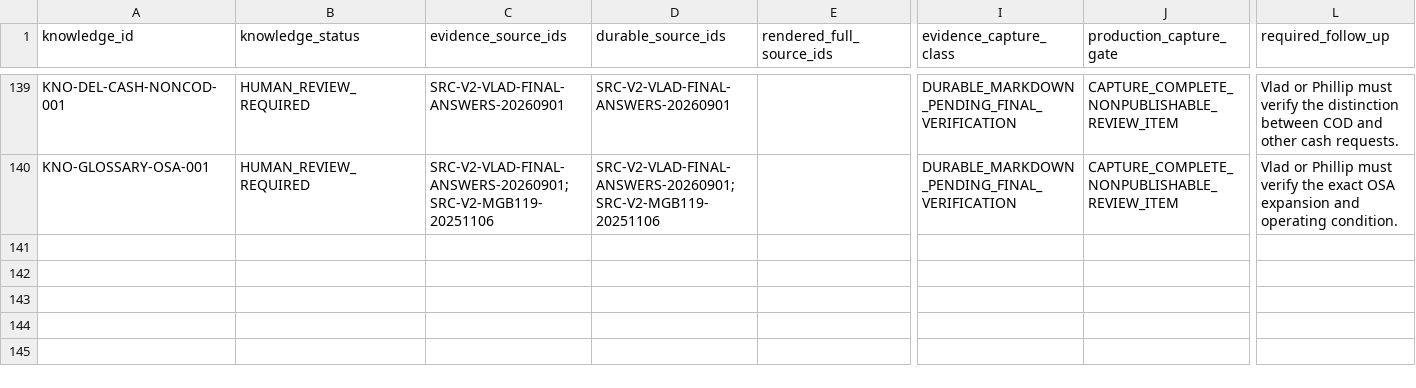
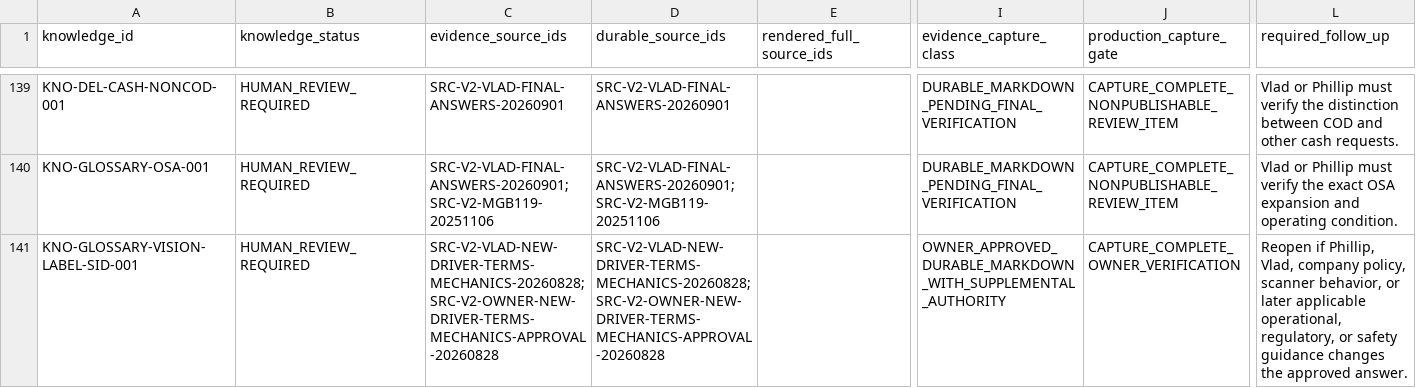
Before and after one commit to metzgerphil/readyroute, a CSV file: research/fedex-ground-driver-knowledge/knowledge/evidence_capture_risk_coverage.csv, drawn as a sheet; only a part is shown, gaps mark what is left out; rows hold the shown columns only; the diff names each change by its address in the sheet, - before the commit and + after, or states it on an @@ line.

Commit message:
Fix ambiguous missed delivery and Vision Label answers

```diff
--- a/research/fedex-ground-driver-knowledge/knowledge/evidence_capture_risk_coverage.csv
+++ b/research/fedex-ground-driver-knowledge/knowledge/evidence_capture_risk_coverage.csv
+row 141: KNO-GLOSSARY-VISION-LABEL-SID-001 | HUMAN_REVIEW_REQUIRED | SRC-V2-VLAD-NEW-DRIVER-TERMS-MECHANICS-20260828;SRC-V2-OWNER-NEW-DRIVER-TERMS-MECHANICS-APPROVAL-20260828 | SRC-V2-VLAD-NEW-DRIVER-TERMS-MECHANICS-20260828;SRC-V2-OWNER-NEW-DRIVER-TERMS-MECHANICS-APPROVAL-20260828 |  | OWNER_APPROVED_DURABLE_MARKDOWN_WITH_SUPPLEMENTAL_AUTHORITY | CAPTURE_COMPLETE_OWNER_VERIFICATION | Reopen if Phillip, Vlad, company policy, scanner behavior, or later applicable operational, regulatory, or safety guidance changes the approved answer.
```
Also changed, not shown: 13 other files.
